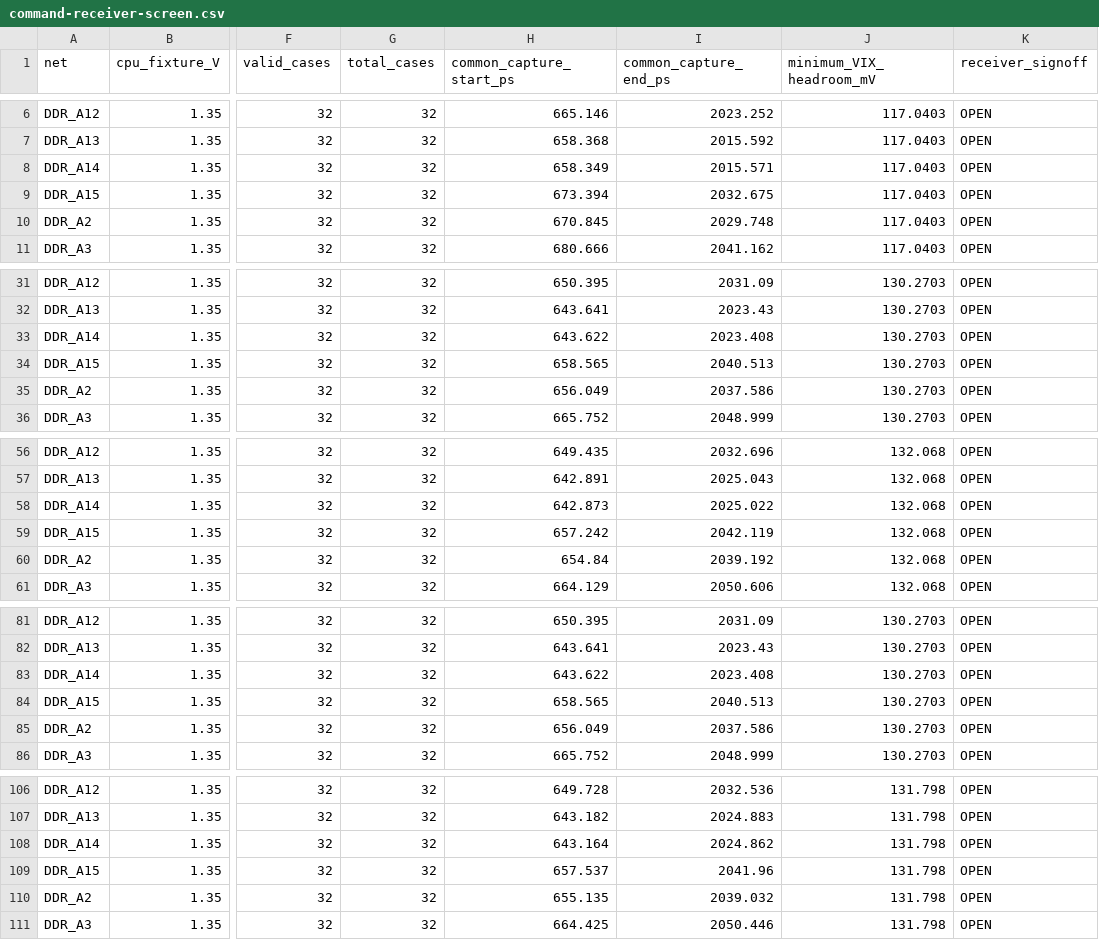
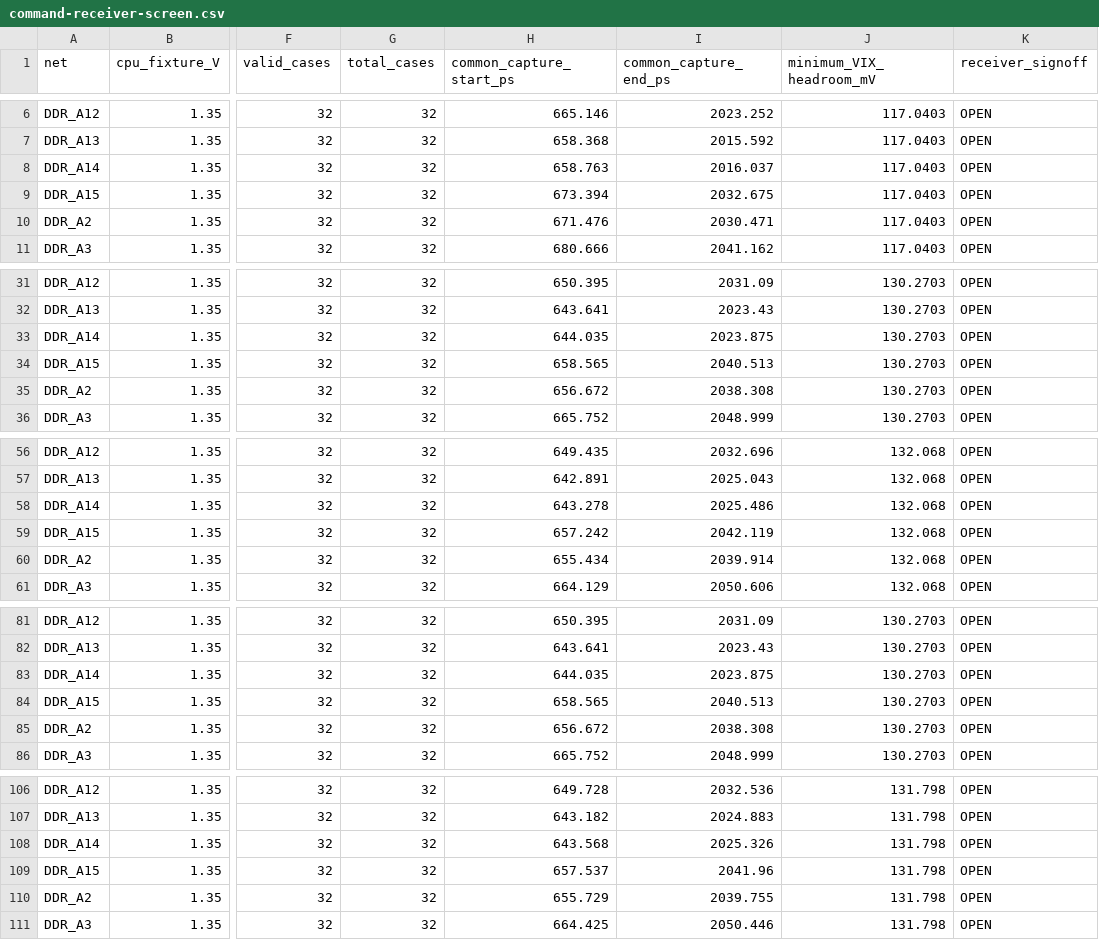
Before and after one commit to Abse2001/pixel-dash, a CSV file: module/command-receiver-screen.csv, drawn as a sheet; only a part is shown, gaps mark what is left out; the diff covers the shown part only; the diff names each change by its address in the sheet, - before the commit and + after, or states it on an @@ line.

```diff
--- a/module/command-receiver-screen.csv
+++ b/module/command-receiver-screen.csv
-H8 (common_capture_start_ps): 658.349
+H8 (common_capture_start_ps): 658.763
-I8 (common_capture_end_ps): 2015.571
+I8 (common_capture_end_ps): 2016.037
-H10 (common_capture_start_ps): 670.845
+H10 (common_capture_start_ps): 671.476
-I10 (common_capture_end_ps): 2029.748
+I10 (common_capture_end_ps): 2030.471
-H33 (common_capture_start_ps): 643.622
+H33 (common_capture_start_ps): 644.035
-I33 (common_capture_end_ps): 2023.408
+I33 (common_capture_end_ps): 2023.875
-H35 (common_capture_start_ps): 656.049
+H35 (common_capture_start_ps): 656.672
-I35 (common_capture_end_ps): 2037.586
+I35 (common_capture_end_ps): 2038.308
-H58 (common_capture_start_ps): 642.873
+H58 (common_capture_start_ps): 643.278
-I58 (common_capture_end_ps): 2025.022
+I58 (common_capture_end_ps): 2025.486
-H60 (common_capture_start_ps): 654.84
+H60 (common_capture_start_ps): 655.434
-I60 (common_capture_end_ps): 2039.192
+I60 (common_capture_end_ps): 2039.914
-H83 (common_capture_start_ps): 643.622
+H83 (common_capture_start_ps): 644.035
-I83 (common_capture_end_ps): 2023.408
+I83 (common_capture_end_ps): 2023.875
-H85 (common_capture_start_ps): 656.049
+H85 (common_capture_start_ps): 656.672
-I85 (common_capture_end_ps): 2037.586
+I85 (common_capture_end_ps): 2038.308
-H108 (common_capture_start_ps): 643.164
+H108 (common_capture_start_ps): 643.568
-I108 (common_capture_end_ps): 2024.862
+I108 (common_capture_end_ps): 2025.326
-H110 (common_capture_start_ps): 655.135
+H110 (common_capture_start_ps): 655.729
-I110 (common_capture_end_ps): 2039.032
+I110 (common_capture_end_ps): 2039.755
```
Also changed, not shown: 34 edited cells elsewhere in this file, module/module-bom.csv, module/timing.csv, 14 other files.
